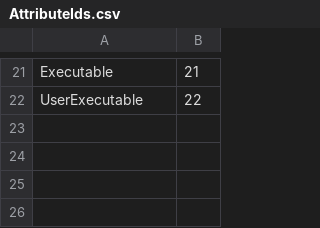
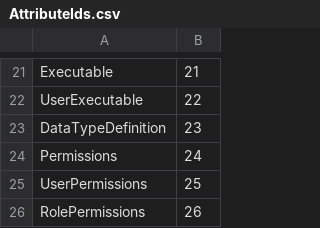
Before and after one commit to OPCFoundation/UA-Nodeset, a CSV file: Schema/AttributeIds.csv, drawn as a sheet; only a part is shown, gaps mark what is left out.

Commit message:
Add Roles, New Attributes and Updates for Part 14

```diff
--- a/Schema/AttributeIds.csv
+++ b/Schema/AttributeIds.csv
@@ -22 +22,5 @@ Executable,21
 UserExecutable,22
+DataTypeDefinition,23
+Permissions,24
+UserPermissions,25
+RolePermissions,26
```
Also changed, not shown: 18 other files.
